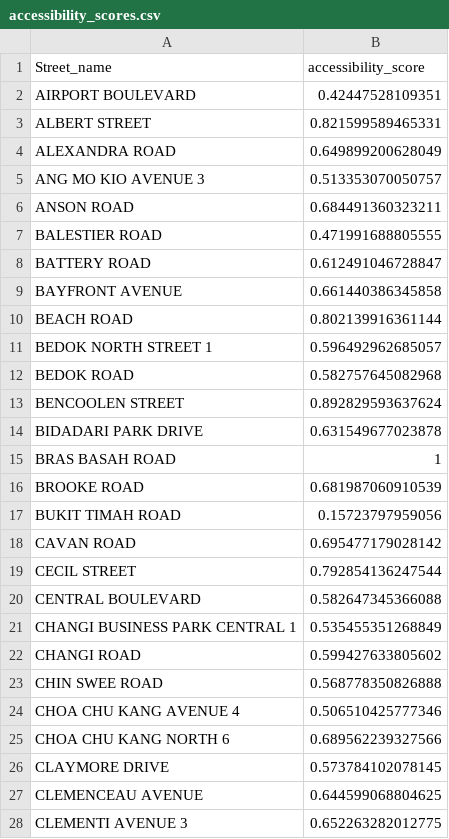
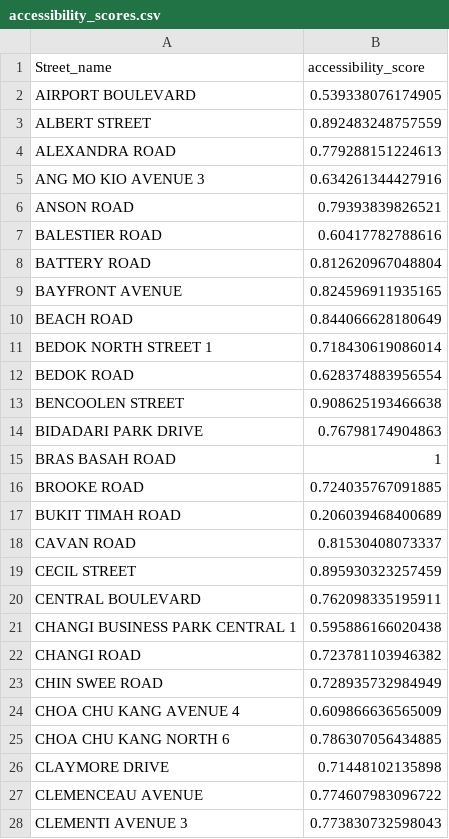
Before and after one commit to melgann/dse-project, a CSV file: Cleaned_Datasets/accessibility_scores.csv, drawn as a sheet; only a part is shown; the diff covers the shown part only.

```diff
--- a/Cleaned_Datasets/accessibility_scores.csv
+++ b/Cleaned_Datasets/accessibility_scores.csv
@@ -1,28 +1,28 @@
 "Street_name","accessibility_score"
-"AIRPORT BOULEVARD",0.42447528109351
-"ALBERT STREET",0.821599589465331
-"ALEXANDRA ROAD",0.649899200628049
-"ANG MO KIO AVENUE 3",0.513353070050757
-"ANSON ROAD",0.684491360323211
-"BALESTIER ROAD",0.471991688805555
-"BATTERY ROAD",0.612491046728847
-"BAYFRONT AVENUE",0.661440386345858
-"BEACH ROAD",0.802139916361144
-"BEDOK NORTH STREET 1",0.596492962685057
-"BEDOK ROAD",0.582757645082968
-"BENCOOLEN STREET",0.892829593637624
-"BIDADARI PARK DRIVE",0.631549677023878
+"AIRPORT BOULEVARD",0.539338076174905
+"ALBERT STREET",0.892483248757559
+"ALEXANDRA ROAD",0.779288151224613
+"ANG MO KIO AVENUE 3",0.634261344427916
+"ANSON ROAD",0.79393839826521
+"BALESTIER ROAD",0.60417782788616
+"BATTERY ROAD",0.812620967048804
+"BAYFRONT AVENUE",0.824596911935165
+"BEACH ROAD",0.844066628180649
+"BEDOK NORTH STREET 1",0.718430619086014
+"BEDOK ROAD",0.628374883956554
+"BENCOOLEN STREET",0.908625193466638
+"BIDADARI PARK DRIVE",0.76798174904863
 "BRAS BASAH ROAD",1
-"BROOKE ROAD",0.681987060910539
-"BUKIT TIMAH ROAD",0.15723797959056
-"CAVAN ROAD",0.695477179028142
-"CECIL STREET",0.792854136247544
-"CENTRAL BOULEVARD",0.582647345366088
-"CHANGI BUSINESS PARK CENTRAL 1",0.535455351268849
-"CHANGI ROAD",0.599427633805602
-"CHIN SWEE ROAD",0.568778350826888
-"CHOA CHU KANG AVENUE 4",0.506510425777346
-"CHOA CHU KANG NORTH 6",0.689562239327566
-"CLAYMORE DRIVE",0.573784102078145
-"CLEMENCEAU AVENUE",0.644599068804625
-"CLEMENTI AVENUE 3",0.652263282012775
+"BROOKE ROAD",0.724035767091885
+"BUKIT TIMAH ROAD",0.206039468400689
+"CAVAN ROAD",0.81530408073337
+"CECIL STREET",0.895930323257459
+"CENTRAL BOULEVARD",0.762098335195911
+"CHANGI BUSINESS PARK CENTRAL 1",0.595886166020438
+"CHANGI ROAD",0.723781103946382
+"CHIN SWEE ROAD",0.728935732984949
+"CHOA CHU KANG AVENUE 4",0.609866636565009
+"CHOA CHU KANG NORTH 6",0.786307056434885
+"CLAYMORE DRIVE",0.71448102135898
+"CLEMENCEAU AVENUE",0.774607983096722
+"CLEMENTI AVENUE 3",0.773830732598043
```
Also changed, not shown: 140 edited cells elsewhere in this file, 5 other files.
